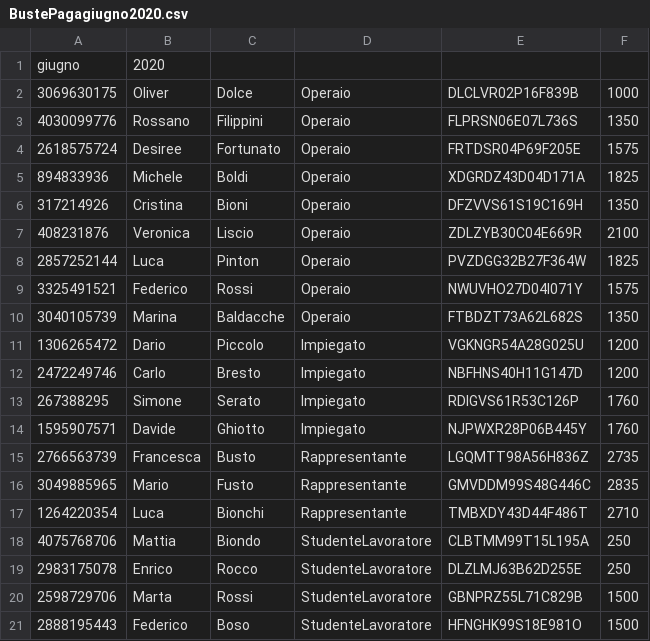
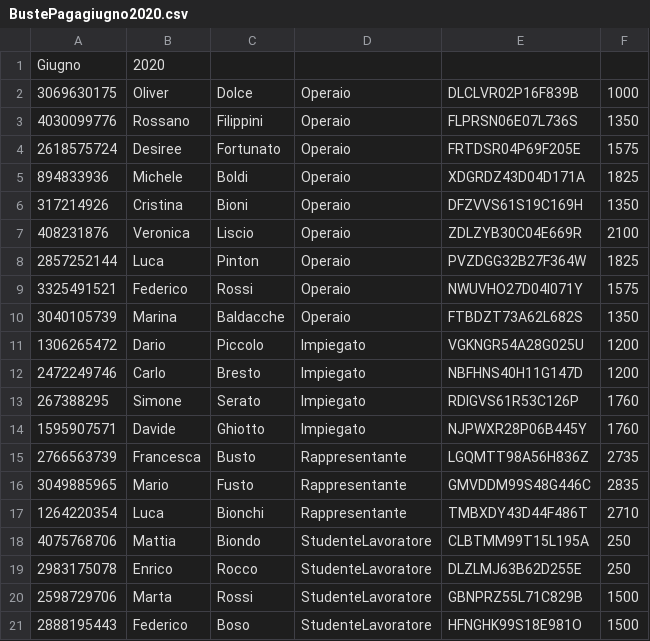
Before and after one commit to Edivad99/Progetto-P2, a CSV file: BustePagagiugno2020.csv, drawn as a sheet.

```diff
--- a/BustePagagiugno2020.csv
+++ b/BustePagagiugno2020.csv
@@ -1,2 +1,2 @@
-giugno;2020
+Giugno;2020
 3069630175;Oliver;Dolce;Operaio;DLCLVR02P16F839B;1000
```
Also changed, not shown: 8 other files.
